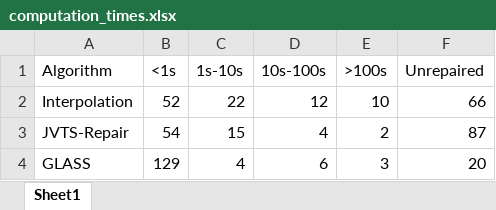
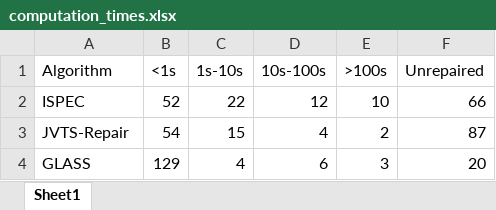
Before and after one commit to Noobcoder64/interpolation-repair, an Excel workbook: computation_times.xlsx, sheet Sheet1, drawn as a sheet; values as stored, in another font and other column widths than the file's, no borders; charts and pictures not drawn; the diff names each change by its address in the sheet, - before the commit and + after, or states it on an @@ line.

```diff
--- a/computation_times.xlsx (sheet Sheet1)
+++ b/computation_times.xlsx (sheet Sheet1)
-A2 (Algorithm): Interpolation
+A2 (Algorithm): ISPEC
```
Also changed, not shown: charts or pictures, 23 other files.
